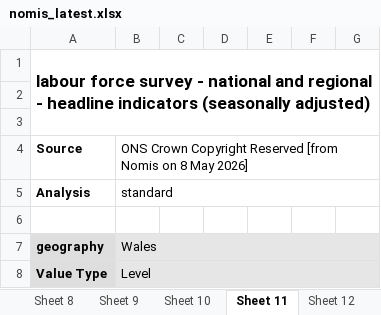
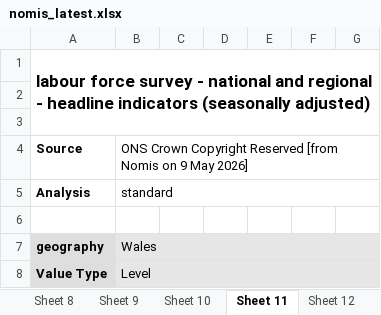
Before and after one commit to SGM-Econ/Regional-Labour-Market, an Excel workbook: data/nomis_latest.xlsx, sheet Sheet 11, drawn as a sheet; only a part is shown; values as stored, in another font and other column widths than the file's, no borders; charts and pictures not drawn; the diff names each change by its address in the sheet, - before the commit and + after, or states it on an @@ line.

```diff
--- a/data/nomis_latest.xlsx (sheet Sheet 11)
+++ b/data/nomis_latest.xlsx (sheet Sheet 11)
-B4: …Nomis on 8 May 2026]
+B4: …Nomis on 9 May 2026]
```
Also changed, not shown: sheet Contents, sheet Sheet 13, sheet Sheet 2, sheet Sheet 10, sheet Sheet 5, sheet Sheet 12, 7 more sheets.
